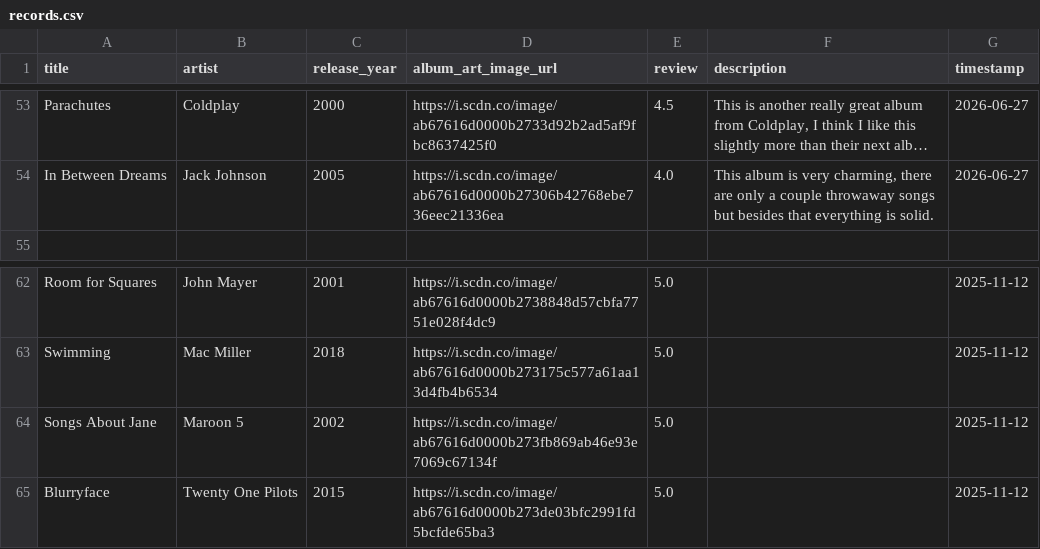
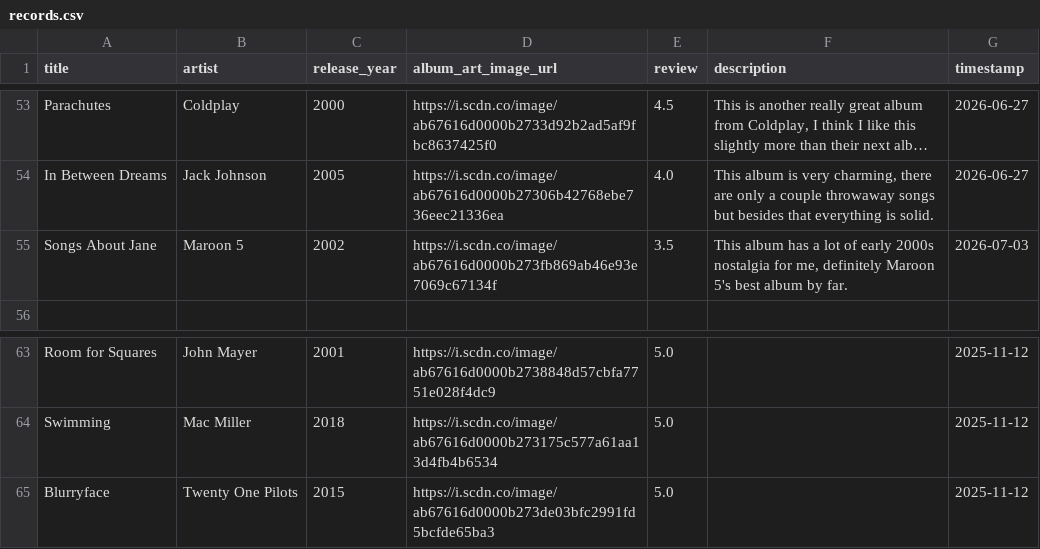
Before and after one commit to AndrewAlbizati/AndrewAlbizati.github.io, a CSV file: records/records.csv, drawn as a sheet; only a part is shown, gaps mark what is left out; long unchanged cells end in …; removed rows and columns are numbered as before the commit, all else as after; the diff names each change by its address in the sheet, - before the commit and + after, or states it on an @@ line.

Commit message:
Added Songs About Jane

```diff
--- a/records/records.csv
+++ b/records/records.csv
+row 55: Songs About Jane | Maroon 5 | 2002 | https://i.scdn.co/image/ab67616d0000b273fb869ab46e93e7069c67134f | 3.5 | This album has a lot of early 2000s nostalgia for me, definitely Maroon 5's best album by far. | 2026-07-03
-row 64: Songs About Jane | Maroon 5 | 2002 | https://i.scdn.co/image/ab67616d0000b273fb869ab46e93e7069c67134f | 5.0 |  | 2025-11-12
```
